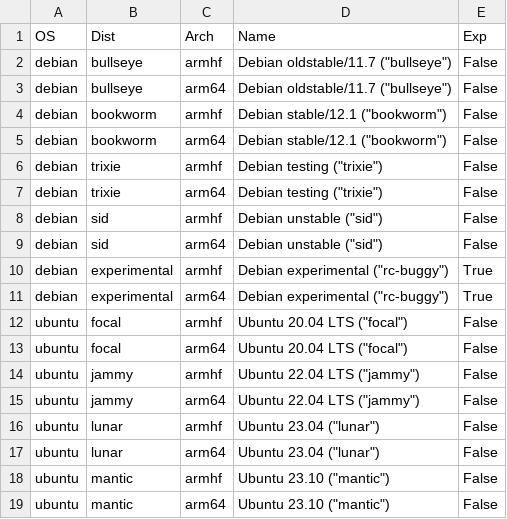
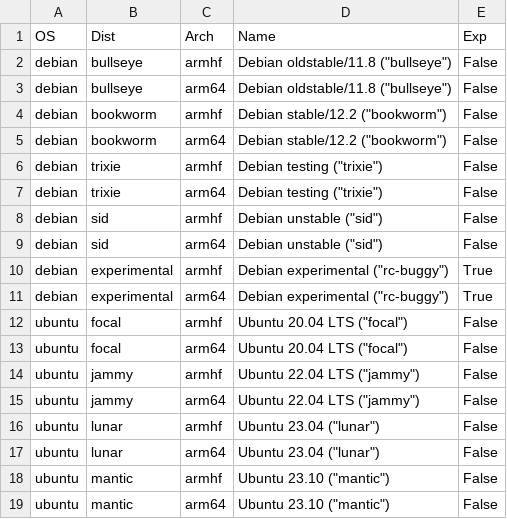
Before and after one commit to johang/sd-card-images, a CSV file: debians-arm.csv, drawn as a sheet.

Commit message:
debians: Update Debian/Ubuntu versions

```diff
--- a/debians-arm.csv
+++ b/debians-arm.csv
@@ -1,6 +1,6 @@
 OS,Dist,Arch,Name,Exp
-debian,bullseye,armhf,"Debian oldstable/11.7 (""bullseye"")",False
-debian,bullseye,arm64,"Debian oldstable/11.7 (""bullseye"")",False
-debian,bookworm,armhf,"Debian stable/12.1 (""bookworm"")",False
-debian,bookworm,arm64,"Debian stable/12.1 (""bookworm"")",False
+debian,bullseye,armhf,"Debian oldstable/11.8 (""bullseye"")",False
+debian,bullseye,arm64,"Debian oldstable/11.8 (""bullseye"")",False
+debian,bookworm,armhf,"Debian stable/12.2 (""bookworm"")",False
+debian,bookworm,arm64,"Debian stable/12.2 (""bookworm"")",False
 debian,trixie,armhf,"Debian testing (""trixie"")",False
```
Also changed, not shown: debians-x86.csv.
